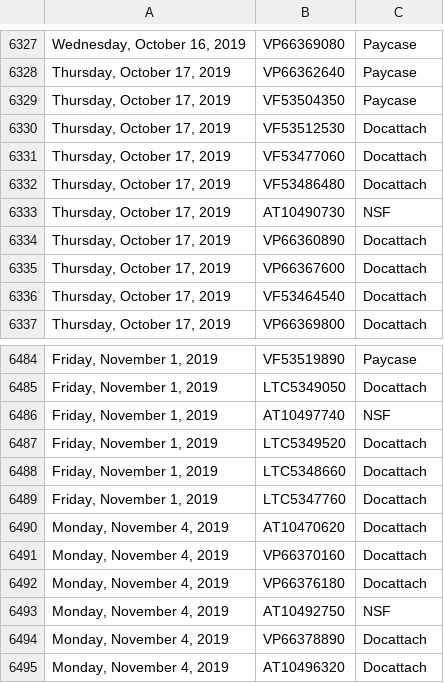
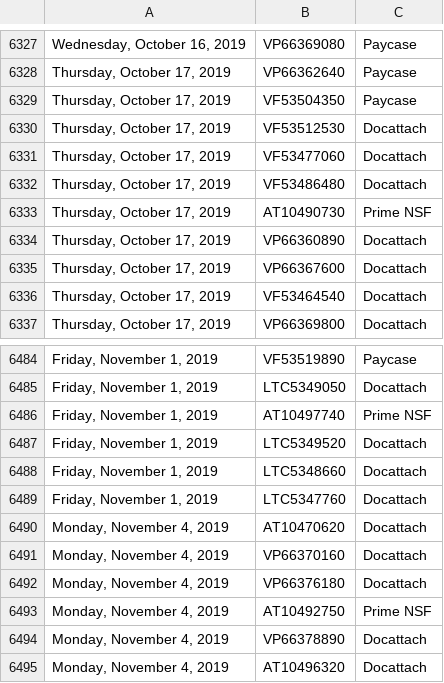
Before and after one commit to johnsethchong/PL_project, a CSV file: Data/awd-docattach.csv, drawn as a sheet; only a part is shown, gaps mark what is left out.

```diff
--- a/Data/awd-docattach.csv
+++ b/Data/awd-docattach.csv
@@ -6332,3 +6332,3 @@
 "Thursday, October 17, 2019",VF53486480,Docattach
-"Thursday, October 17, 2019",AT10490730,NSF
+"Thursday, October 17, 2019",AT10490730,Prime NSF
 "Thursday, October 17, 2019",VP66360890,Docattach
@@ -6485,3 +6485,3 @@
 "Friday, November 1, 2019",LTC5349050,Docattach
-"Friday, November 1, 2019",AT10497740,NSF
+"Friday, November 1, 2019",AT10497740,Prime NSF
 "Friday, November 1, 2019",LTC5349520,Docattach
@@ -6492,3 +6492,3 @@
 "Monday, November 4, 2019",VP66376180,Docattach
-"Monday, November 4, 2019",AT10492750,NSF
+"Monday, November 4, 2019",AT10492750,Prime NSF
 "Monday, November 4, 2019",VP66378890,Docattach
```
Also changed, not shown: 1 other file.
